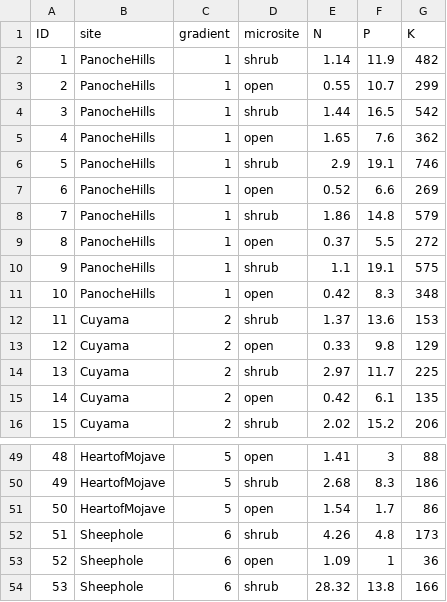
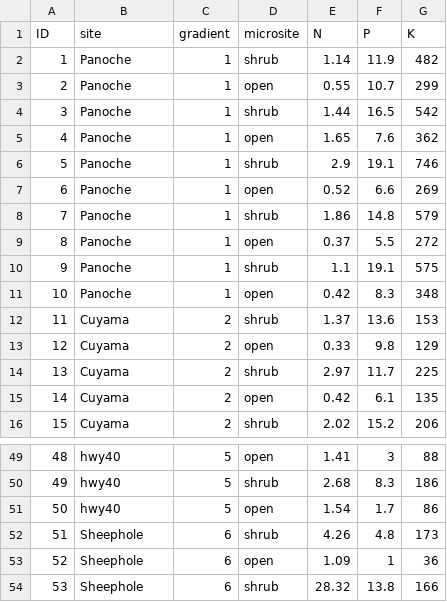
Before and after one commit to afilazzola/ERG_2016-2017, a CSV file: Data/ERG.soilnutrients.csv, drawn as a sheet; only a part is shown, gaps mark what is left out; the diff covers the shown part only.

```diff
--- a/Data/ERG.soilnutrients.csv
+++ b/Data/ERG.soilnutrients.csv
@@ -1,12 +1,12 @@
 ID,site,gradient,microsite,N,P,K
-1,PanocheHills,1,shrub,1.14,11.9,482
-2,PanocheHills,1,open,0.55,10.7,299
-3,PanocheHills,1,shrub,1.44,16.5,542
-4,PanocheHills,1,open,1.65,7.6,362
-5,PanocheHills,1,shrub,2.9,19.1,746
-6,PanocheHills,1,open,0.52,6.6,269
-7,PanocheHills,1,shrub,1.86,14.8,579
-8,PanocheHills,1,open,0.37,5.5,272
-9,PanocheHills,1,shrub,1.1,19.1,575
-10,PanocheHills,1,open,0.42,8.3,348
+1,Panoche,1,shrub,1.14,11.9,482
+2,Panoche,1,open,0.55,10.7,299
+3,Panoche,1,shrub,1.44,16.5,542
+4,Panoche,1,open,1.65,7.6,362
+5,Panoche,1,shrub,2.9,19.1,746
+6,Panoche,1,open,0.52,6.6,269
+7,Panoche,1,shrub,1.86,14.8,579
+8,Panoche,1,open,0.37,5.5,272
+9,Panoche,1,shrub,1.1,19.1,575
+10,Panoche,1,open,0.42,8.3,348
 11,Cuyama,2,shrub,1.37,13.6,153
@@ -49,4 +49,4 @@ ID,site,gradient,microsite,N,P,K
-48,HeartofMojave,5,open,1.41,3,88
-49,HeartofMojave,5,shrub,2.68,8.3,186
-50,HeartofMojave,5,open,1.54,1.7,86
+48,hwy40,5,open,1.41,3,88
+49,hwy40,5,shrub,2.68,8.3,186
+50,hwy40,5,open,1.54,1.7,86
 51,Sheephole,6,shrub,4.26,4.8,173
```
Also changed, not shown: 28 edited cells elsewhere in this file, Data/ERG.communitydata.csv, Data/ERG.shrub.csv, 14 other files.
